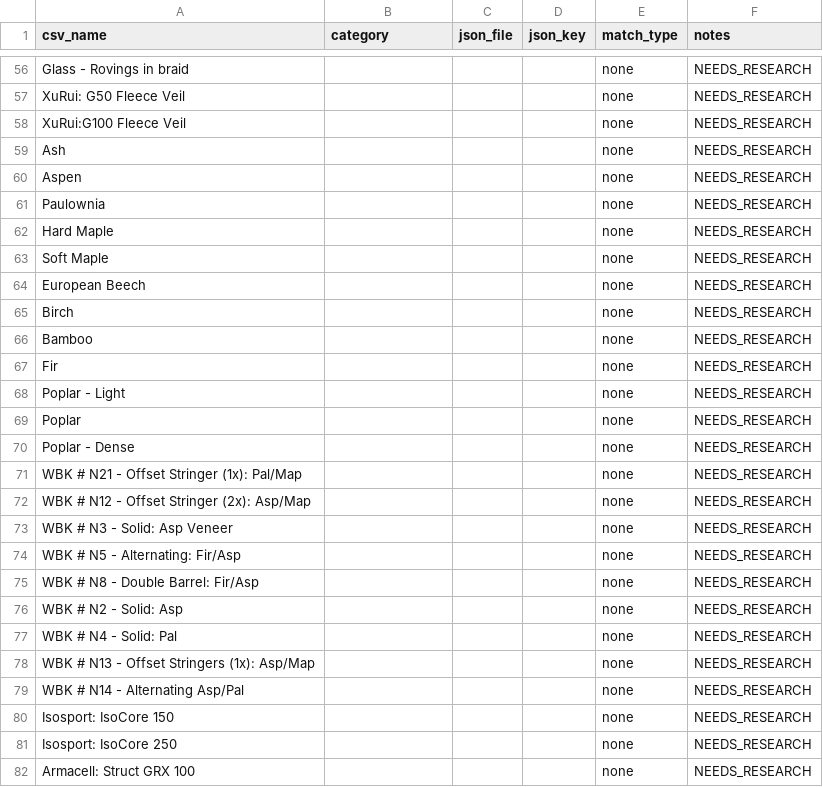
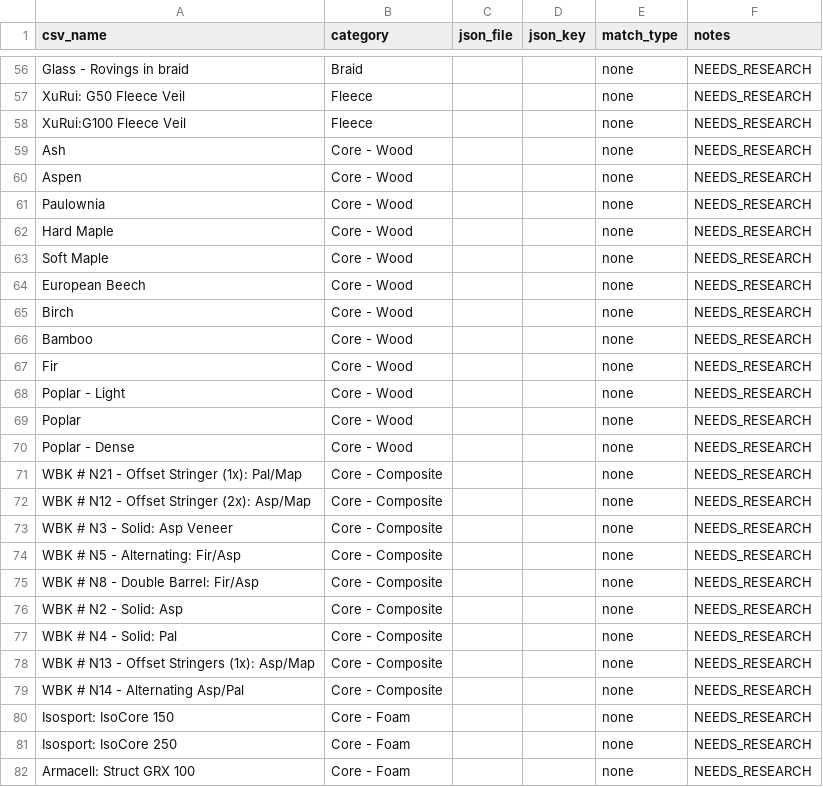
Before and after one commit to jedyeiser/featurescripts, a CSV file: materialData/name_map.csv, drawn as a sheet; only a part is shown, gaps mark what is left out; the diff covers the shown part only; the diff names each change by its address in the sheet, - before the commit and + after, or states it on an @@ line.

```diff
--- a/materialData/name_map.csv
+++ b/materialData/name_map.csv
-B56 (category): (empty)
+B56 (category): Braid
-B57:B58 (category): (empty)
+B57:B58 (category): Fleece
-B59:B70 (category): (empty)
+B59:B70 (category): Core - Wood
-B71:B79 (category): (empty)
+B71:B79 (category): Core - Composite
-B80:B82 (category): (empty)
+B80:B82 (category): Core - Foam
```
Also changed, not shown: 126 edited cells elsewhere in this file, 4 other files.
